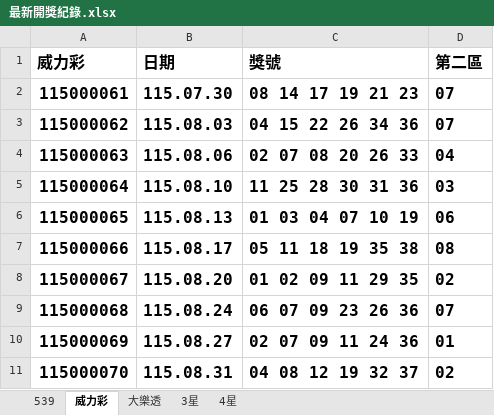
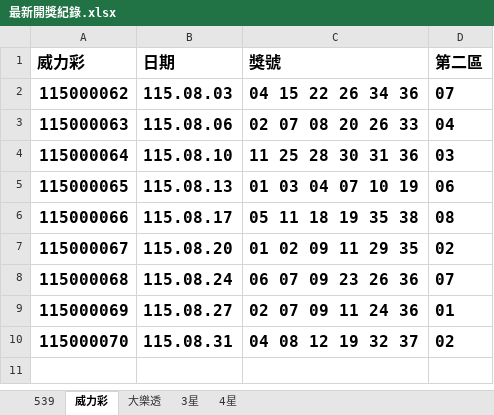
Before and after one commit to Tony-1943/taiwan-lottery, an Excel workbook: 最新開獎紀錄.xlsx, sheet 威力彩, drawn as a sheet; values as stored, in another font and other column widths than the file's, no borders; table styles not drawn; the diff names each change by its address in the sheet, - before the commit and + after, or states it on an @@ line.

```diff
--- a/最新開獎紀錄.xlsx (sheet 威力彩)
+++ b/最新開獎紀錄.xlsx (sheet 威力彩)
-row 2: 115000061 | 115.07.30 | 08 14 17 19 21 23 | 07
```
Also changed, not shown: sheet 大樂透, sheet 539, 4 other files.
